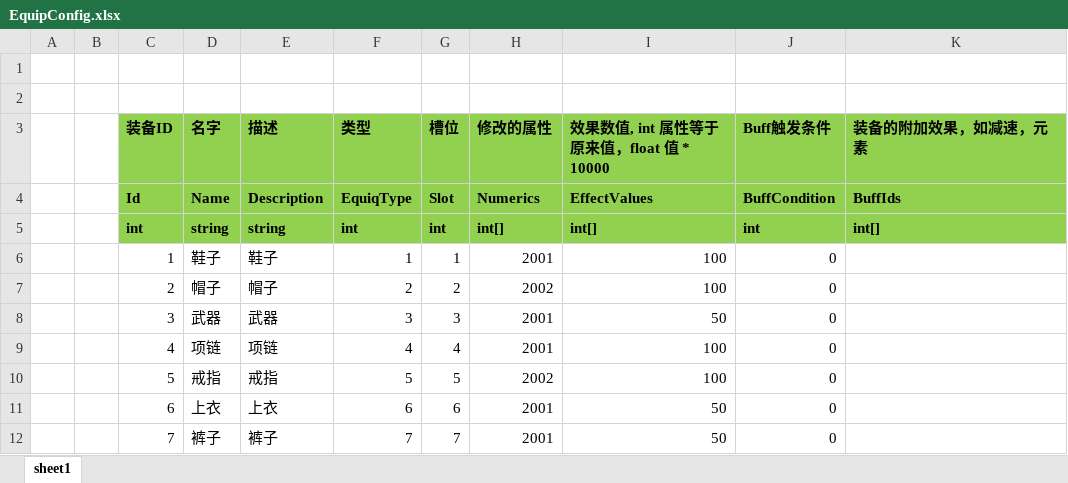
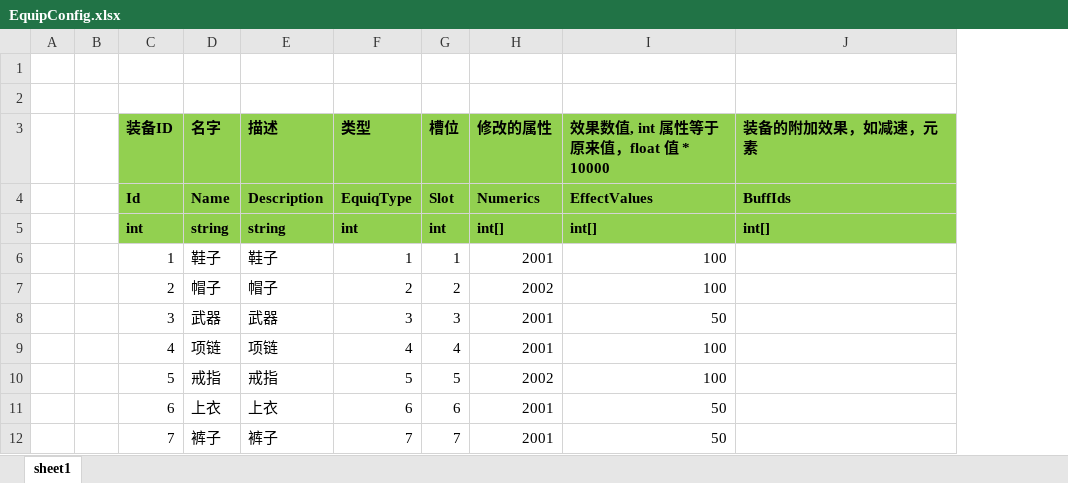
Before and after one commit to mingspy/ETGameplay, an Excel workbook: Unity/Assets/Config/Excel/EquipConfig.xlsx, sheet sheet1, drawn as a sheet; values as stored, in another font and other column widths than the file's, no borders; the diff names each change by its address in the sheet, - before the commit and + after, or states it on an @@ line.

```diff
--- a/Unity/Assets/Config/Excel/EquipConfig.xlsx (sheet sheet1)
+++ b/Unity/Assets/Config/Excel/EquipConfig.xlsx (sheet sheet1)
-column J (Buff触发条件), rows 4-12: BuffCondition | int | 0 | 0 | 0 | 0 | 0 | 0 | 0
```
Also changed, not shown: Unity/Assets/Config/Excel/Skill/SkillConfig.xlsx, 37 other files.
